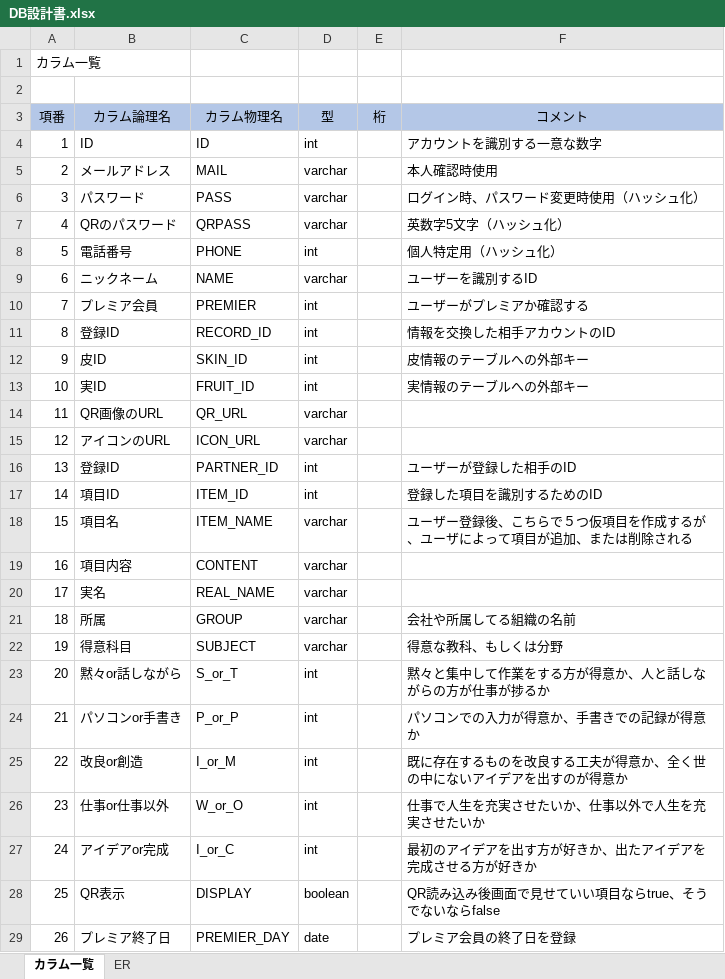
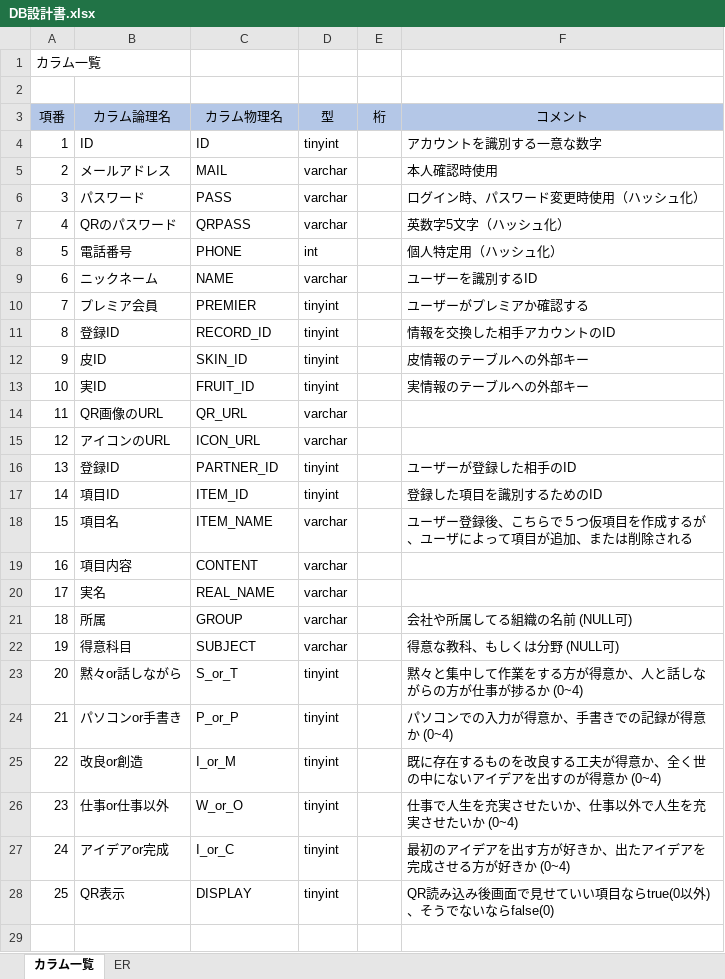
Before and after one commit to asojketest1/test, an Excel workbook: DB設計書.xlsx, sheet カラム一覧, drawn as a sheet; values as stored, in another font and other column widths than the file's, no borders; the diff names each change by its address in the sheet, - before the commit and + after, or states it on an @@ line.

Commit message:
修正しました
DB担当

```diff
--- a/DB設計書.xlsx (sheet カラム一覧)
+++ b/DB設計書.xlsx (sheet カラム一覧)
-D4 (型): int
+D4 (型): tinyint
-D10:D13 (型): int
+D10:D13 (型): tinyint
-D16:D17 (型): int
+D16:D17 (型): tinyint
-F21 (コメント): 会社や所属してる組織の名前
+F21 (コメント): 会社や所属してる組織の名前 (NULL可)
-F22 (コメント): 得意な教科、もしくは分野
+F22 (コメント): 得意な教科、もしくは分野 (NULL可)
-D23:D27 (型): int
+D23:D27 (型): tinyint
-F23 (コメント): 黙々と集中して作業をする方が得意か、人と話しながらの方が仕事が捗るか
+F23 (コメント): 黙々と集中して作業をする方が得意か、人と話しながらの方が仕事が捗るか (0~4)
-F24 (コメント): パソコンでの入力が得意か、手書きでの記録が得意か
+F24 (コメント): パソコンでの入力が得意か、手書きでの記録が得意か (0~4)
-F25 (コメント): 既に存在するものを改良する工夫が得意か、全く世の中にないアイデアを出すのが得意か
+F25 (コメント): 既に存在するものを改良する工夫が得意か、全く世の中にないアイデアを出すのが得意か (0~4)
-F26 (コメント): 仕事で人生を充実させたいか、仕事以外で人生を充実させたいか
+F26 (コメント): 仕事で人生を充実させたいか、仕事以外で人生を充実させたいか (0~4)
-F27 (コメント): 最初のアイデアを出す方が好きか、出たアイデアを完成させる方が好きか
+F27 (コメント): 最初のアイデアを出す方が好きか、出たアイデアを完成させる方が好きか (0~4)
-D28 (型): boolean
+D28 (型): tinyint
-F28 (コメント): QR読み込み後画面で見せていい項目ならtrue、そうでないならfalse
+F28 (コメント): QR読み込み後画面で見せていい項目ならtrue(0以外)、そうでないならfalse(0)
-row 29: 26 | プレミア終了日 | PREMIER_DAY | date |  | プレミア会員の終了日を登録
```
Also changed, not shown: sheet ER.
